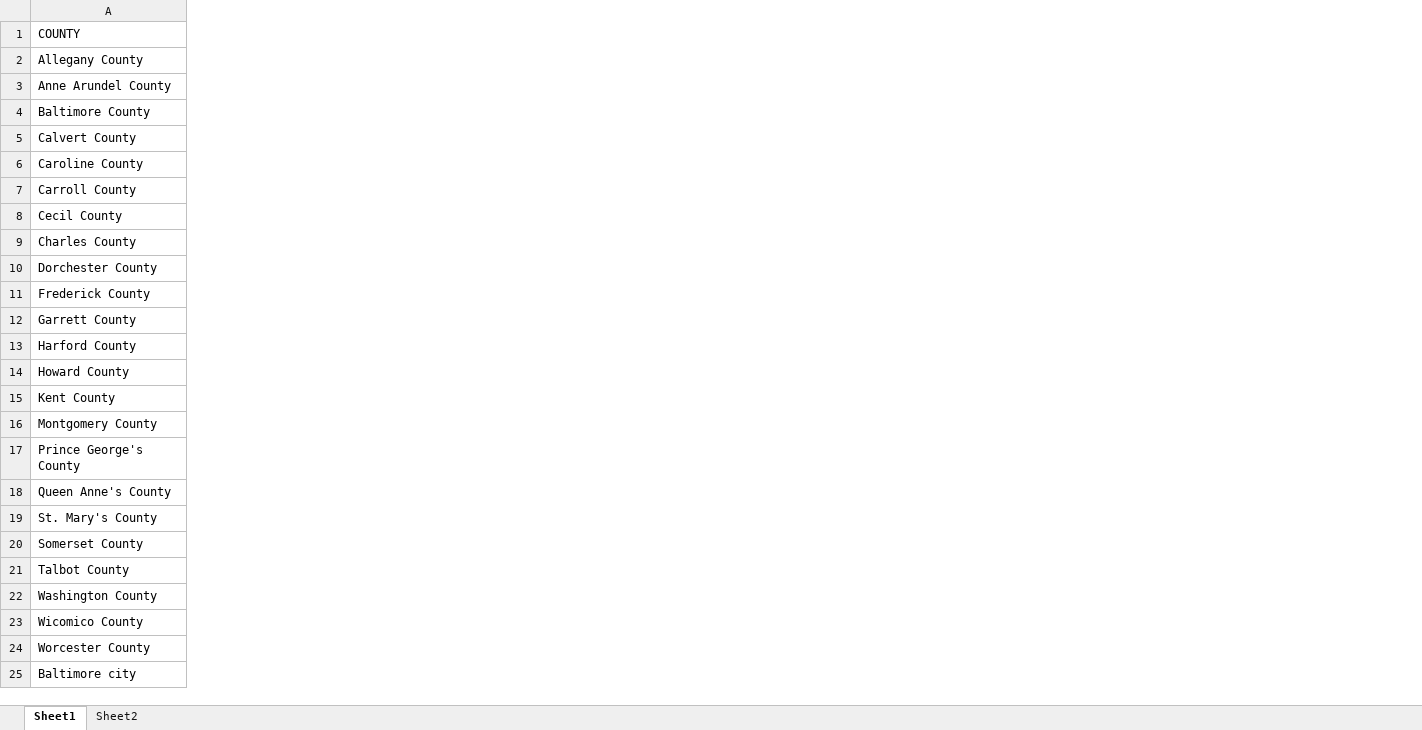
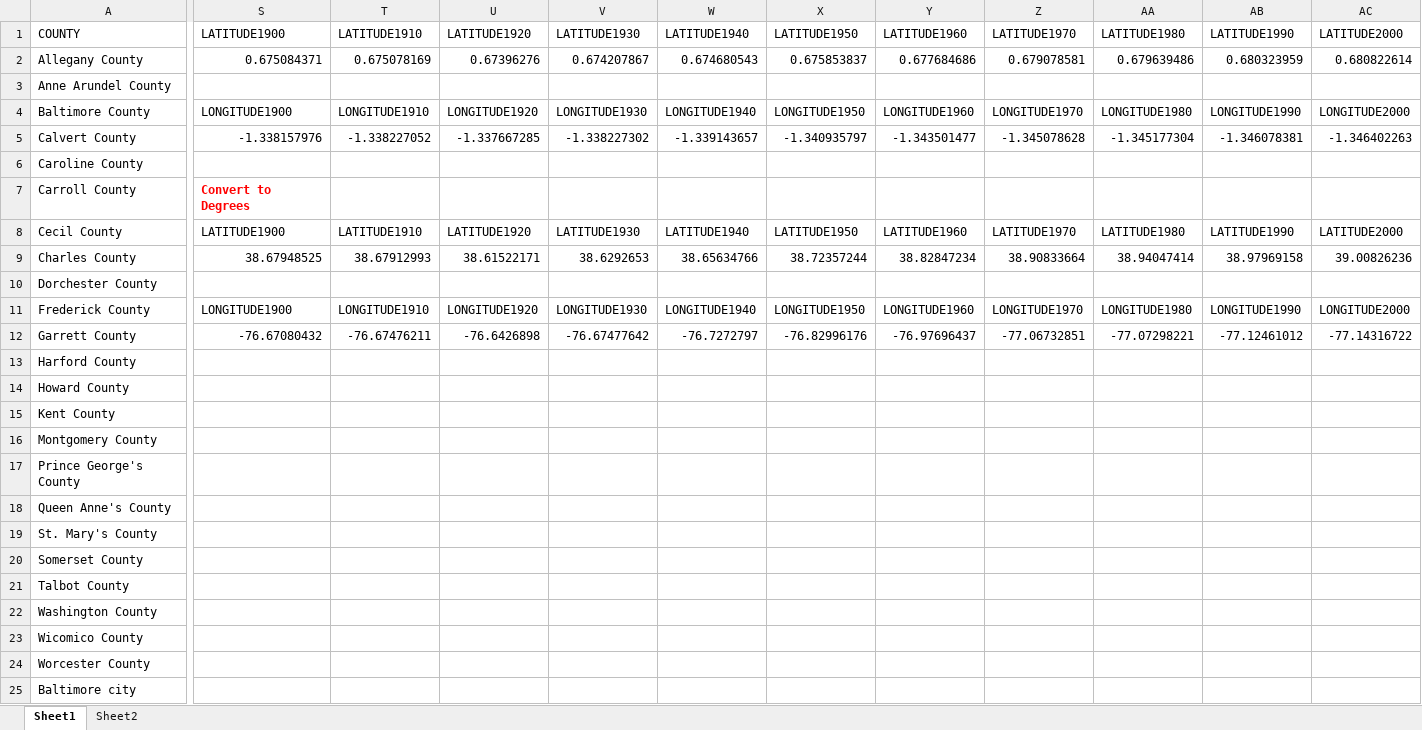
Before and after one commit to JaeminEun/GEOG653, an Excel workbook: Lab2/Lab2_data/Lab2_data/Tables/MD 1900 1990 MSP.xlsx, sheet Sheet1, drawn as a sheet; only a part is shown, gaps mark what is left out; values as stored, in another font and other column widths than the file's, no borders; the diff covers the shown part only; the diff names each change by its address in the sheet, - before the commit and + after, or states it on an @@ line.

```diff
--- a/Lab2/Lab2_data/Lab2_data/Tables/MD 1900 1990 MSP.xlsx (sheet Sheet1)
+++ b/Lab2/Lab2_data/Lab2_data/Tables/MD 1900 1990 MSP.xlsx (sheet Sheet1)
+column S (LATITUDE1900), rows 2-12: 0.675084371 |  | LONGITUDE1900 | -1.338157976 |  | Convert to Degrees | LATITUDE1900 | 38.67948525 |  | LONGITUDE1900 | -76.67080432
+column T (LATITUDE1910), rows 2-12: 0.675078169 |  | LONGITUDE1910 | -1.338227052 |  |  | LATITUDE1910 | 38.67912993 |  | LONGITUDE1910 | -76.67476211
+column U (LATITUDE1920), rows 2-12: 0.67396276 |  | LONGITUDE1920 | -1.337667285 |  |  | LATITUDE1920 | 38.61522171 |  | LONGITUDE1920 | -76.6426898
+column V (LATITUDE1930), rows 2-12: 0.674207867 |  | LONGITUDE1930 | -1.338227302 |  |  | LATITUDE1930 | 38.6292653 |  | LONGITUDE1930 | -76.67477642
+column W (LATITUDE1940), rows 2-12: 0.674680543 |  | LONGITUDE1940 | -1.339143657 |  |  | LATITUDE1940 | 38.65634766 |  | LONGITUDE1940 | -76.7272797
+column X (LATITUDE1950), rows 2-12: 0.675853837 |  | LONGITUDE1950 | -1.340935797 |  |  | LATITUDE1950 | 38.72357244 |  | LONGITUDE1950 | -76.82996176
+column Y (LATITUDE1960), rows 2-12: 0.677684686 |  | LONGITUDE1960 | -1.343501477 |  |  | LATITUDE1960 | 38.82847234 |  | LONGITUDE1960 | -76.97696437
+column Z (LATITUDE1970), rows 2-12: 0.679078581 |  | LONGITUDE1970 | -1.345078628 |  |  | LATITUDE1970 | 38.90833664 |  | LONGITUDE1970 | -77.06732851
+column AA (LATITUDE1980), rows 2-12: 0.679639486 |  | LONGITUDE1980 | -1.345177304 |  |  | LATITUDE1980 | 38.94047414 |  | LONGITUDE1980 | -77.07298221
+column AB (LATITUDE1990), rows 2-12: 0.680323959 |  | LONGITUDE1990 | -1.346078381 |  |  | LATITUDE1990 | 38.97969158 |  | LONGITUDE1990 | -77.12461012
+column AC (LATITUDE2000), rows 2-12: 0.680822614 |  | LONGITUDE2000 | -1.346402263 |  |  | LATITUDE2000 | 39.00826236 |  | LONGITUDE2000 | -77.14316722
```
Also changed, not shown: 1 added column and cell formats elsewhere in this sheet, 26 other files.
